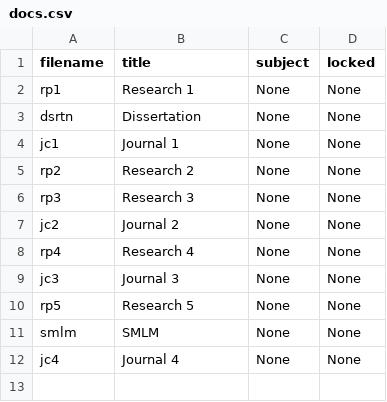
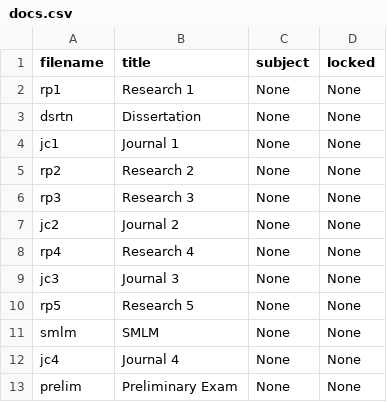
Before and after one commit to cwseitz/cwseitz.github.io-docs, a CSV file: docs/phd/docs.csv, drawn as a sheet.

```diff
--- a/docs/phd/docs.csv
+++ b/docs/phd/docs.csv
@@ -12 +12,2 @@ smlm, SMLM, None, None
 jc4, Journal 4, None, None
+prelim, Preliminary Exam, None, None
```
Also changed, not shown: 18 other files.
